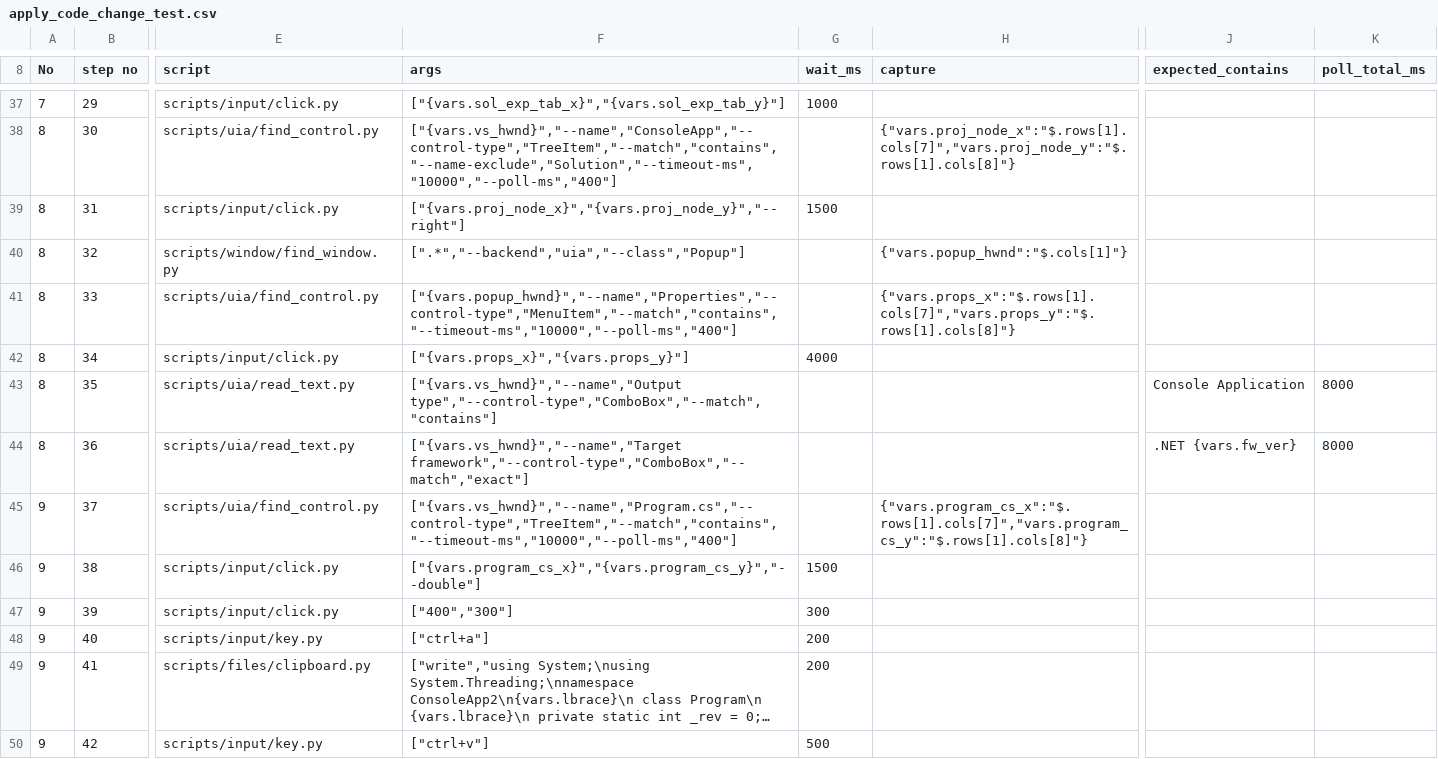
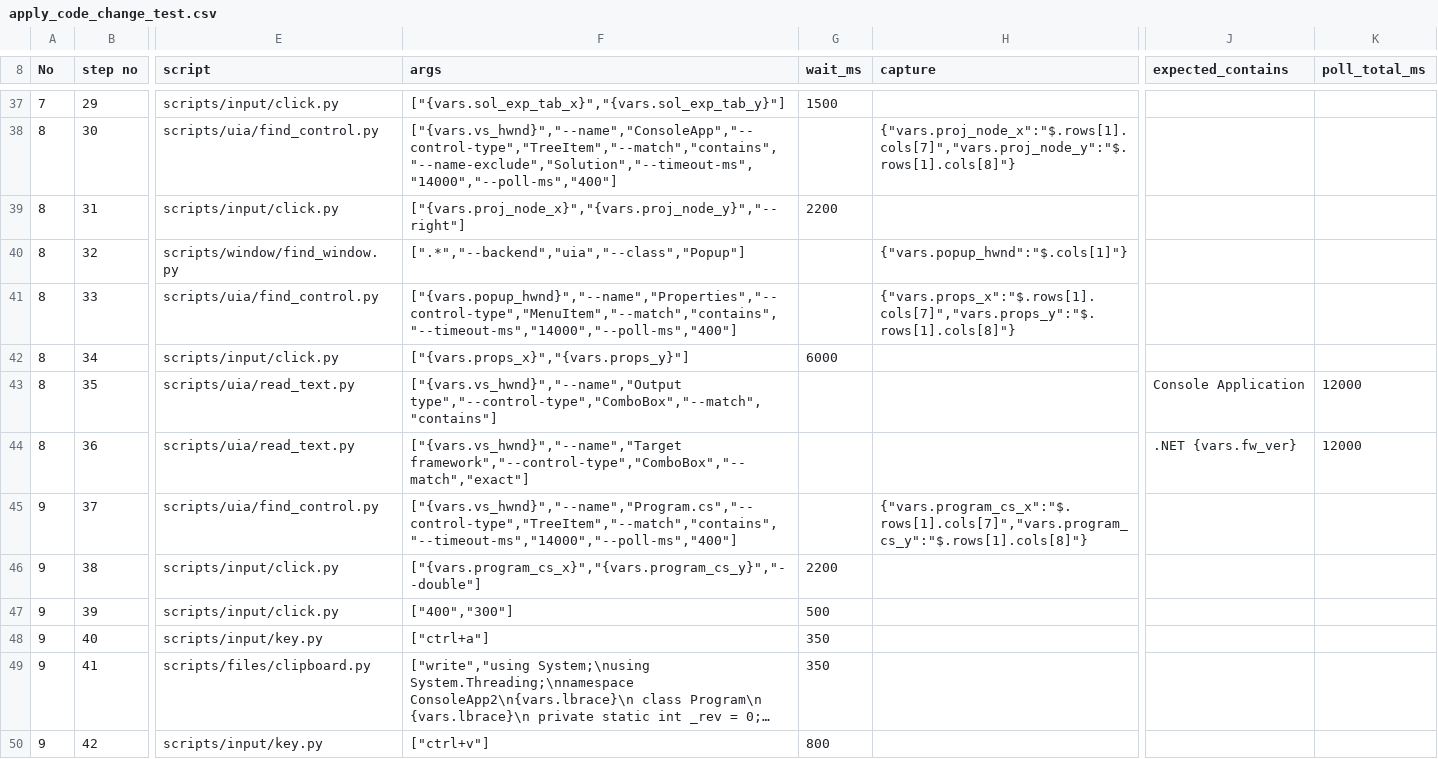
Before and after one commit to JiaSeng-v/UI-automation, a CSV file: test_cases/apply_code_change_test.csv, drawn as a sheet; only a part is shown, gaps mark what is left out; long unchanged cells end in …; the diff covers the shown part only; the diff names each change by its address in the sheet, - before the commit and + after, or states it on an @@ line.

```diff
--- a/test_cases/apply_code_change_test.csv
+++ b/test_cases/apply_code_change_test.csv
-G37 (wait_ms): 1000
+G37 (wait_ms): 1500
-F38 (args): ["{vars.vs_hwnd}","--name","ConsoleApp","--control-type","TreeItem","--match","contains","--name-exclude","Solution","--timeout-ms","10000","--poll-ms","400"]
+F38 (args): ["{vars.vs_hwnd}","--name","ConsoleApp","--control-type","TreeItem","--match","contains","--name-exclude","Solution","--timeout-ms","14000","--poll-ms","400"]
-G39 (wait_ms): 1500
+G39 (wait_ms): 2200
-F41 (args): ["{vars.popup_hwnd}","--name","Properties","--control-type","MenuItem","--match","contains","--timeout-ms","10000","--poll-ms","400"]
+F41 (args): ["{vars.popup_hwnd}","--name","Properties","--control-type","MenuItem","--match","contains","--timeout-ms","14000","--poll-ms","400"]
-G42 (wait_ms): 4000
+G42 (wait_ms): 6000
-K43:K44 (poll_total_ms): 8000
+K43:K44 (poll_total_ms): 12000
-F45 (args): ["{vars.vs_hwnd}","--name","Program.cs","--control-type","TreeItem","--match","contains","--timeout-ms","10000","--poll-ms","400"]
+F45 (args): ["{vars.vs_hwnd}","--name","Program.cs","--control-type","TreeItem","--match","contains","--timeout-ms","14000","--poll-ms","400"]
-G46 (wait_ms): 1500
+G46 (wait_ms): 2200
-G47 (wait_ms): 300
+G47 (wait_ms): 500
-G48:G49 (wait_ms): 200
+G48:G49 (wait_ms): 350
-G50 (wait_ms): 500
+G50 (wait_ms): 800
```
Also changed, not shown: 47 edited cells elsewhere in this file.
